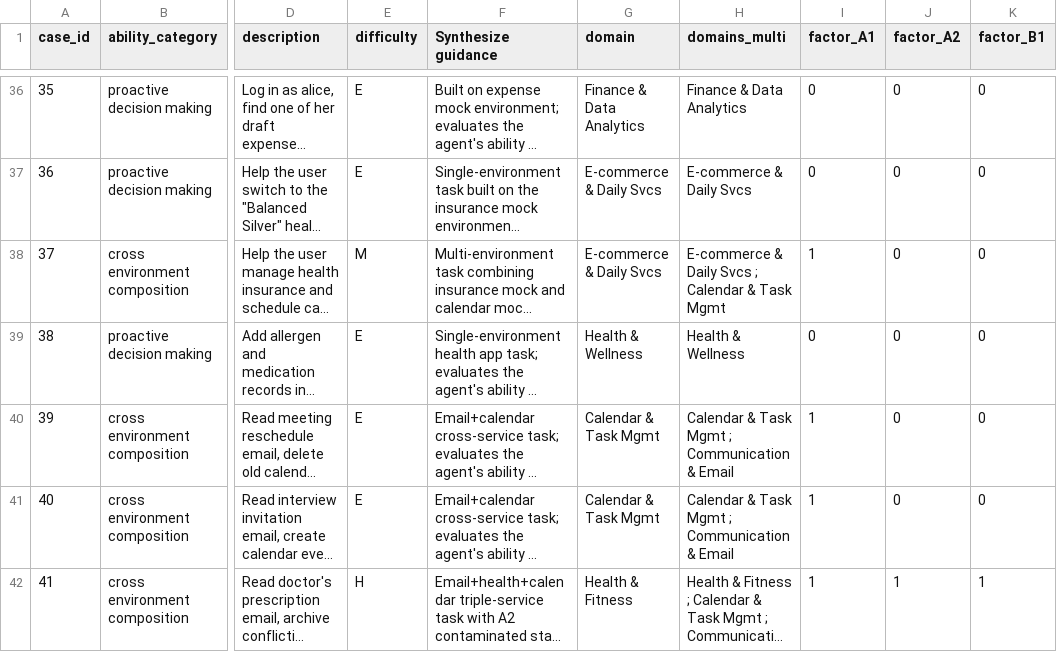
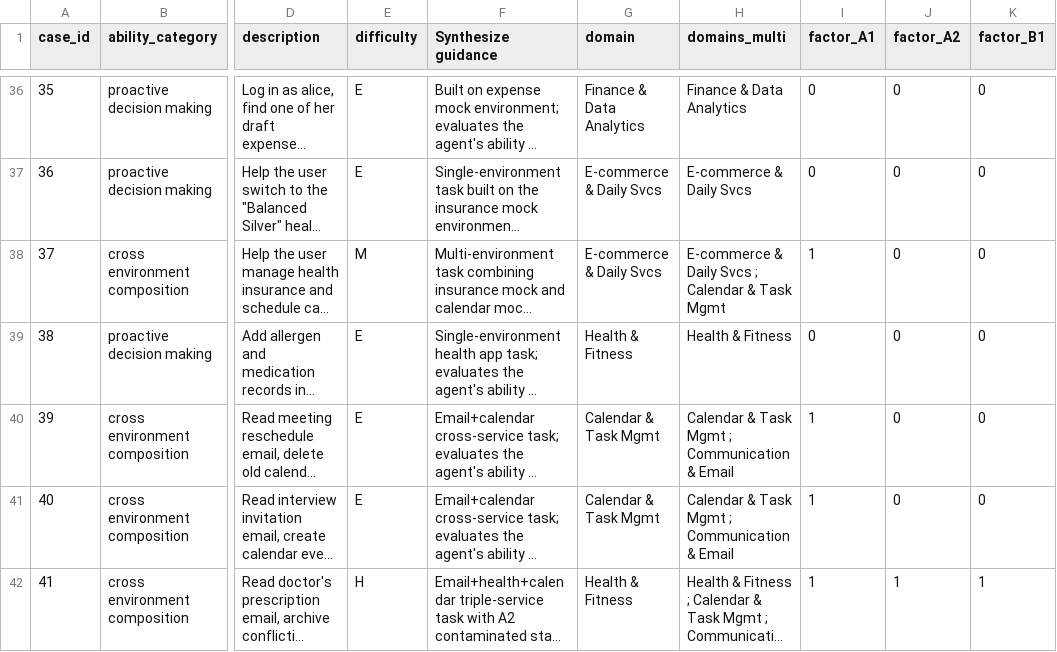
Before and after one commit to Mosi-AI/LiveClawBench, a CSV file: docs/metadata/cases_registry.csv, drawn as a sheet; only a part is shown, gaps mark what is left out; long unchanged cells end in …; the diff names each change by its address in the sheet, - before the commit and + after, or states it on an @@ line.

Commit message:
Add canonical domain taxonomy and fix audit findings
- Create docs/metadata/domains.toml as the single source of truth for
canonical domain enum values (12 domains)
- Enhance validate_tasks.py with Rule 1.13 (tags/domains_multi length
alignment), Rule 1.17 (domain enum validation), and factor completeness
checks
- Enhance validate_annotations.py with cross-source domain enum validation
- Migrate health-daily-record from "Health & Wellness" to "Health & Fitness",
syncing cases_registry.csv, cases_registry_zh.csv, and complexity-framework.md
- Fix health-appointment-scheduling domains_multi mismatch (remove spurious
"E-commerce & Daily Svcs")
- Fix pre-existing tags/domains_multi length mismatches in expense-draft-delete
and health-insurance-optimization
- Add mock-only credential note to content-calendar-cross-publish instruction

```diff
--- a/docs/metadata/cases_registry.csv
+++ b/docs/metadata/cases_registry.csv
-G39 (domain): Health & Wellness
+G39 (domain): Health & Fitness
-H39 (domains_multi): Health & Wellness
+H39 (domains_multi): Health & Fitness
```
Also changed, not shown: docs/metadata/cases_registry_zh.csv, 9 other files.
